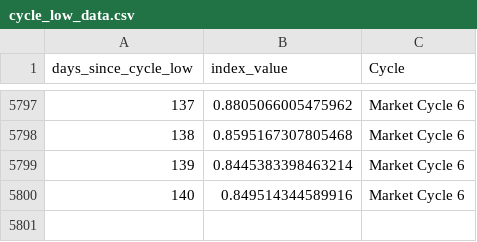
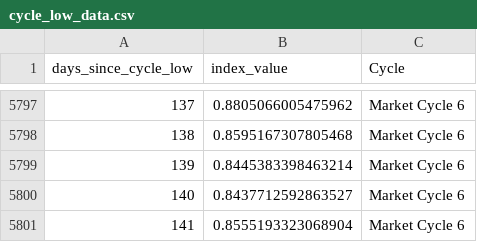
Before and after one commit to SecretSatoshis/Bitcoin-Report-Library, a CSV file: csv/cycle_low_data.csv, drawn as a sheet; only a part is shown, gaps mark what is left out.

```diff
--- a/csv/cycle_low_data.csv
+++ b/csv/cycle_low_data.csv
@@ -5799,2 +5799,3 @@ days_since_cycle_low,index_value,Cycle
 139,0.8445383398463214,Market Cycle 6
-140,0.849514344589916,Market Cycle 6
+140,0.8437712592863527,Market Cycle 6
+141,0.8555193323068904,Market Cycle 6
```
Also changed, not shown: csv/drawdown_data.csv, csv/fundamentals_table.csv, 19 other files.
